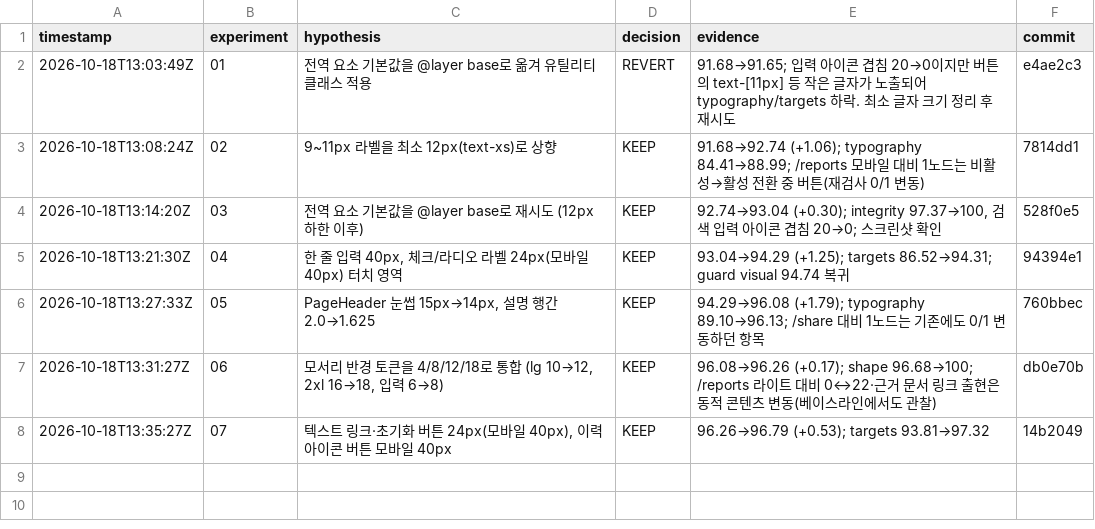
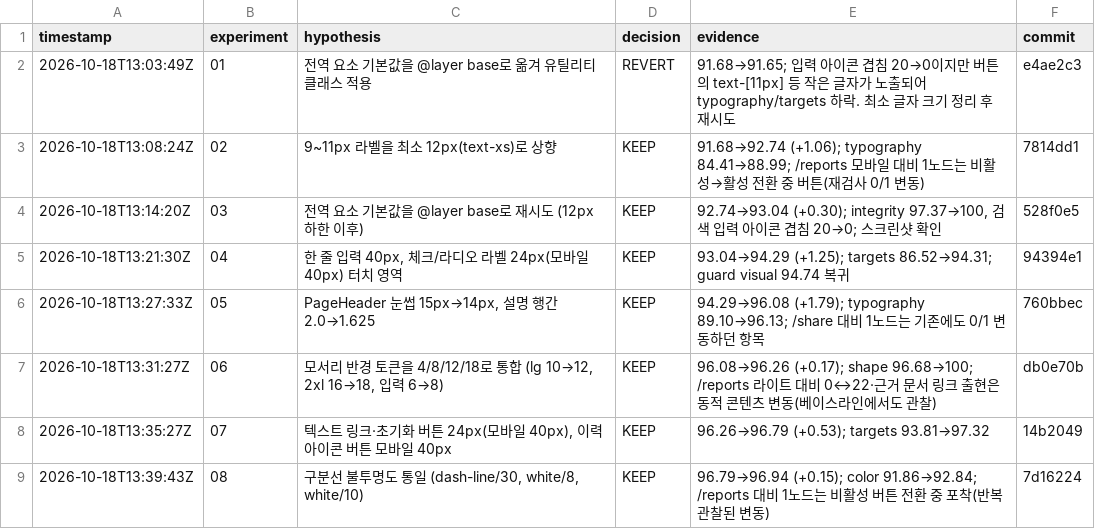
Before and after one commit to leecg39/GEO_master, a TSV file: autoresearch/frontend-design/inner_results.tsv, drawn as a sheet; the diff names each change by its address in the sheet, - before the commit and + after, or states it on an @@ line.

Commit message:
docs(autoresearch): log design experiment 08

```diff
--- a/autoresearch/frontend-design/inner_results.tsv
+++ b/autoresearch/frontend-design/inner_results.tsv
+row 9: 2026-10-18T13:39:43Z | 08 | 구분선 불투명도 통일 (dash-line/30, white/8, white/10) | KEEP | 96.79→96.94 (+0.15); color 91.86→92.84; /reports 대비 1노드는 비활성 버튼 전환 중 포착(반복 관찰된 변동) | 7d16224
```
